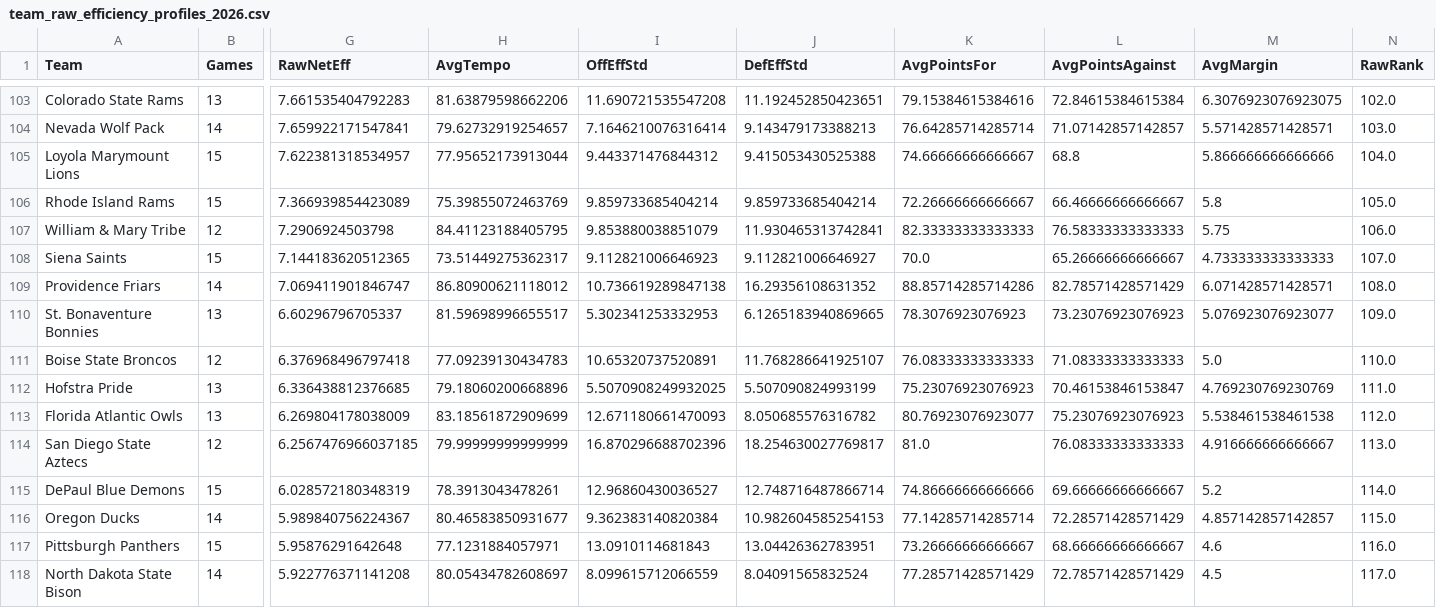
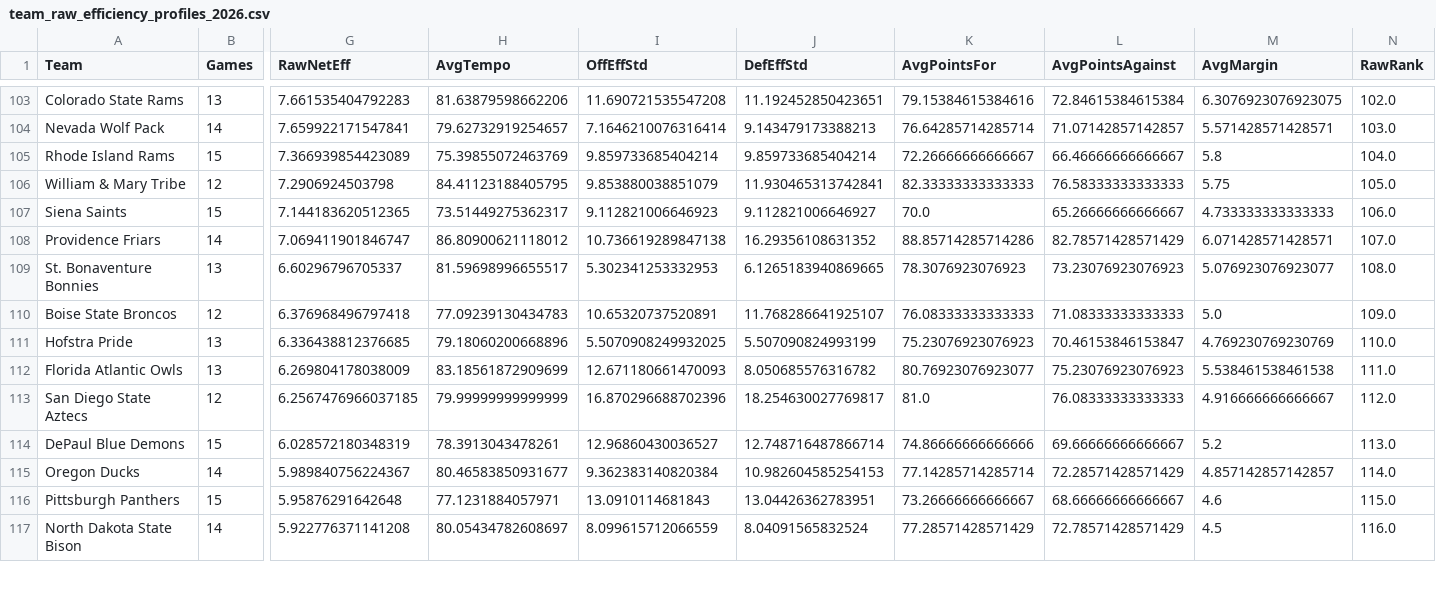
Before and after one commit to adamking103/HerfLabSimulator, a CSV file: team_raw_efficiency_profiles_2026.csv, drawn as a sheet; only a part is shown, gaps mark what is left out; removed rows and columns are numbered as before the commit, all else as after; rows hold the shown columns only; the diff covers the shown part only; the diff names each change by its address in the sheet, - before the commit and + after, or states it on an @@ line.

```diff
--- a/team_raw_efficiency_profiles_2026.csv
+++ b/team_raw_efficiency_profiles_2026.csv
-row 105: Loyola Marymount Lions | 15 | 7.622381318534957 | 77.95652173913044 | 9.443371476844312 | 9.415053430525388 | 74.66666666666667 | 68.8 | 5.866666666666666 | 104.0
-N105 (RawRank): 105.0
+N105 (RawRank): 104.0
-N106 (RawRank): 106.0
+N106 (RawRank): 105.0
-N107 (RawRank): 107.0
+N107 (RawRank): 106.0
-N108 (RawRank): 108.0
+N108 (RawRank): 107.0
-N109 (RawRank): 109.0
+N109 (RawRank): 108.0
-N110 (RawRank): 110.0
+N110 (RawRank): 109.0
-N111 (RawRank): 111.0
+N111 (RawRank): 110.0
-N112 (RawRank): 112.0
+N112 (RawRank): 111.0
-N113 (RawRank): 113.0
+N113 (RawRank): 112.0
-N114 (RawRank): 114.0
+N114 (RawRank): 113.0
-N115 (RawRank): 115.0
+N115 (RawRank): 114.0
-N116 (RawRank): 116.0
+N116 (RawRank): 115.0
-N117 (RawRank): 117.0
+N117 (RawRank): 116.0
```
Also changed, not shown: 1 added row and 18 edited cells elsewhere in this file, master_game_logs_2026.csv, team_adjusted_efficiency_profiles_2026.csv, 4 other files.
